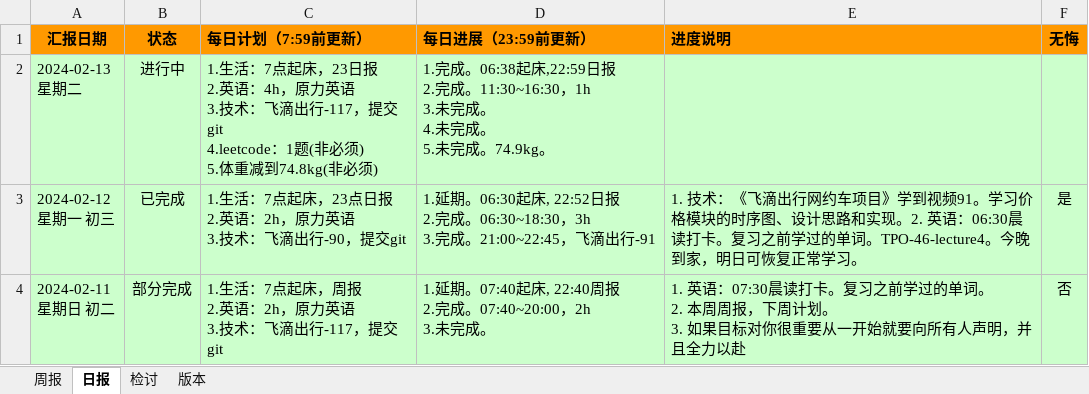
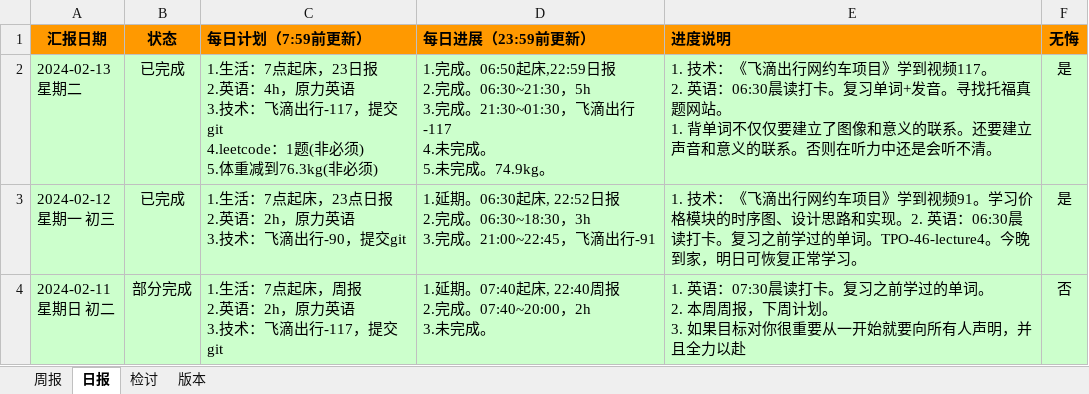
Before and after one commit to namelessmyth/beFreeCoder, an Excel workbook: docs/report/周期报告-2023-Gem.xlsx, sheet 日报, drawn as a sheet; only a part is shown; values as stored, in another font and other column widths than the file's, no borders; conditional formats not drawn; ↵ is a line break in a cell; the diff names each change by its address in the sheet, - before the commit and + after, or states it on an @@ line.

```diff
--- a/docs/report/周期报告-2023-Gem.xlsx (sheet 日报)
+++ b/docs/report/周期报告-2023-Gem.xlsx (sheet 日报)
-B2 (状态): 进行中
+B2 (状态): 已完成
-C2 (每日计划（7:59前更新）): …体重减到74.8kg(非必须)
+C2 (每日计划（7:59前更新）): …体重减到76.3kg(非必须)
-D2 (每日进展（23:59前更新）): 1.完成。06:38起床,22:59日报 ↵ 2.完成。11:30~16:30，1h ↵ 3.未完成。 ↵ 4.未完成…
+D2 (每日进展（23:59前更新）): 1.完成。06:50起床,22:59日报 ↵ 2.完成。06:30~21:30，5h ↵ 3.完成。21:30~01:30，飞滴出行-117 ↵ 4.未完成…
-E2 (进度说明): (empty)
+E2 (进度说明): 1. 技术：《飞滴出行网约车项目》学到视频117。 ↵ 2. 英语：06:30晨读打卡。复习单词+发音。寻找托福真题网站。 ↵ 1. 背单词不仅仅要建立了图像和意义的联系。还要建立声音和意义的联系。否则在听力中还是会听不清。
-F2 (无悔): (empty)
+F2 (无悔): 是
```
Also changed, not shown: sheet 周报, 4 other files.
